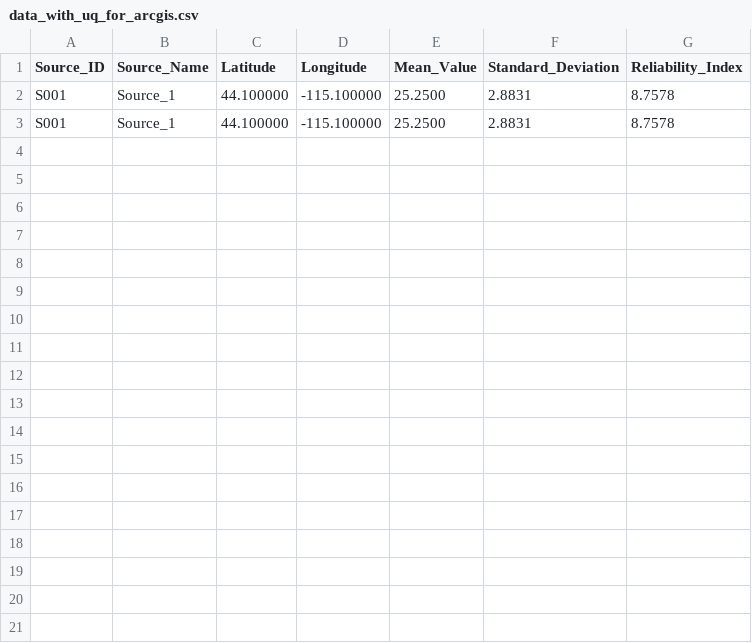
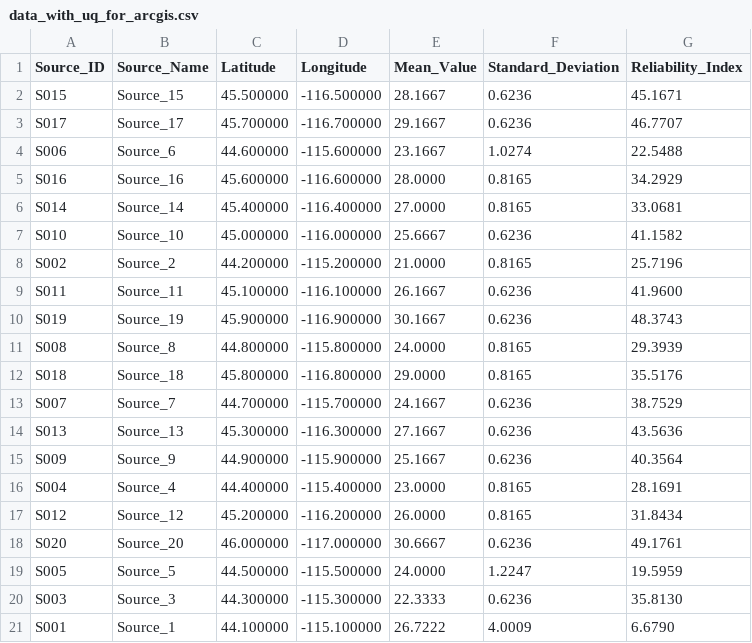
Before and after one commit to franklin02/gis_aggregate_management, a CSV file: data_with_uq_for_arcgis.csv, drawn as a sheet.

```diff
--- a/data_with_uq_for_arcgis.csv
+++ b/data_with_uq_for_arcgis.csv
@@ -1,3 +1,21 @@
 Source_ID,Source_Name,Latitude,Longitude,Mean_Value,Standard_Deviation,Reliability_Index
-S001,Source_1,44.100000,-115.100000,25.2500,2.8831,8.7578
-S001,Source_1,44.100000,-115.100000,25.2500,2.8831,8.7578
+S015,Source_15,45.500000,-116.500000,28.1667,0.6236,45.1671
+S017,Source_17,45.700000,-116.700000,29.1667,0.6236,46.7707
+S006,Source_6,44.600000,-115.600000,23.1667,1.0274,22.5488
+S016,Source_16,45.600000,-116.600000,28.0000,0.8165,34.2929
+S014,Source_14,45.400000,-116.400000,27.0000,0.8165,33.0681
+S010,Source_10,45.000000,-116.000000,25.6667,0.6236,41.1582
+S002,Source_2,44.200000,-115.200000,21.0000,0.8165,25.7196
+S011,Source_11,45.100000,-116.100000,26.1667,0.6236,41.9600
+S019,Source_19,45.900000,-116.900000,30.1667,0.6236,48.3743
+S008,Source_8,44.800000,-115.800000,24.0000,0.8165,29.3939
+S018,Source_18,45.800000,-116.800000,29.0000,0.8165,35.5176
+S007,Source_7,44.700000,-115.700000,24.1667,0.6236,38.7529
+S013,Source_13,45.300000,-116.300000,27.1667,0.6236,43.5636
+S009,Source_9,44.900000,-115.900000,25.1667,0.6236,40.3564
+S004,Source_4,44.400000,-115.400000,23.0000,0.8165,28.1691
+S012,Source_12,45.200000,-116.200000,26.0000,0.8165,31.8434
+S020,Source_20,46.000000,-117.000000,30.6667,0.6236,49.1761
+S005,Source_5,44.500000,-115.500000,24.0000,1.2247,19.5959
+S003,Source_3,44.300000,-115.300000,22.3333,0.6236,35.8130
+S001,Source_1,44.100000,-115.100000,26.7222,4.0009,6.6790
```
Also changed, not shown: data/material_quality.csv, 9 other files.
